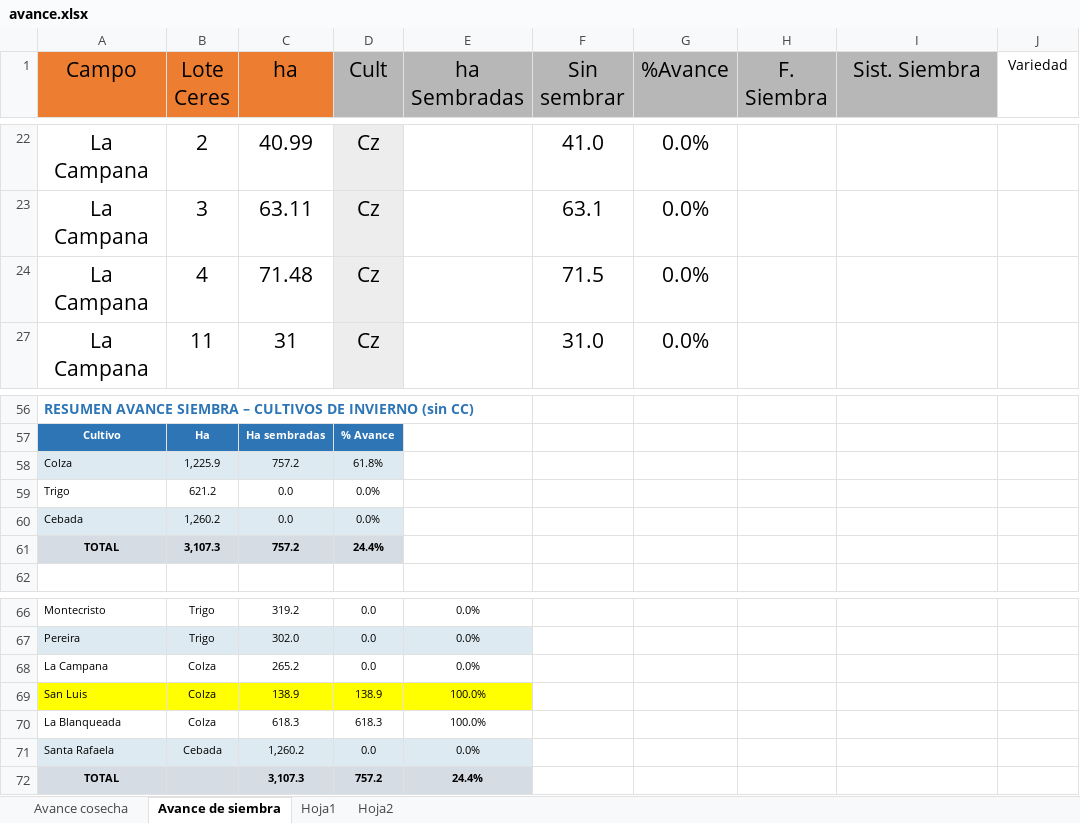
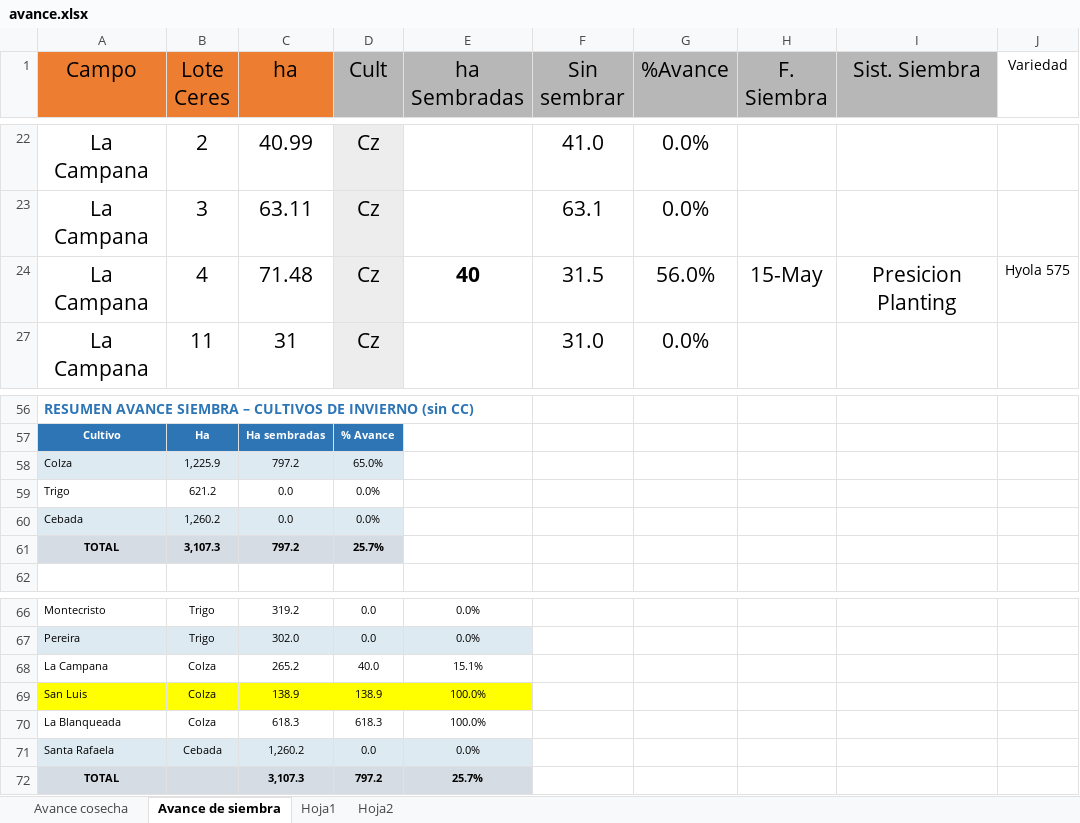
Before and after one commit to CeibosGroup/Avances-Lit.-Norte, an Excel workbook: avance.xlsx, sheet Avance de siembra, drawn as a sheet; only a part is shown, gaps mark what is left out; values as stored, in another font and other column widths than the file's, no borders; the diff names each change by its address in the sheet, - before the commit and + after, or states it on an @@ line.

```diff
--- a/avance.xlsx (sheet Avance de siembra)
+++ b/avance.xlsx (sheet Avance de siembra)
-E24 (ha Sembradas): (empty)
+E24 (ha Sembradas): 40
-F24 (Sin sembrar): 71.5
+F24 (Sin sembrar): 31.5
-G24 (%Avance): 0.0%
+G24 (%Avance): 56.0%
-H24 (F. Siembra): (empty)
+H24 (F. Siembra): 15-May
-I24 (Sist. Siembra): (empty)
+I24 (Sist. Siembra): Presicion Planting
-J24 (Variedad): (empty)
+J24 (Variedad): Hyola 575
-C58 (ha): 757.2
+C58 (ha): 797.2
-D58 (Cult): 61.8%
+D58 (Cult): 65.0%
-C61 (ha): 757.2
+C61 (ha): 797.2
-D61 (Cult): 24.4%
+D61 (Cult): 25.7%
-D68 (Cult): 0.0
+D68 (Cult): 40.0
-E68 (ha Sembradas): 0.0%
+E68 (ha Sembradas): 15.1%
-D72 (Cult): 757.2
+D72 (Cult): 797.2
-E72 (ha Sembradas): 24.4%
+E72 (ha Sembradas): 25.7%
```
Also changed, not shown: sheet Avance cosecha.
